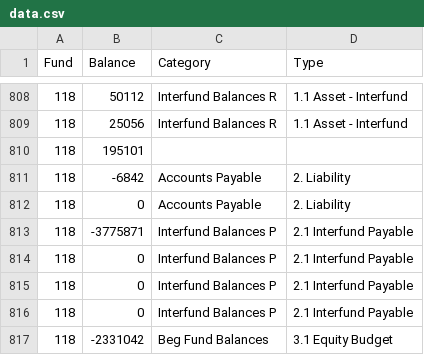
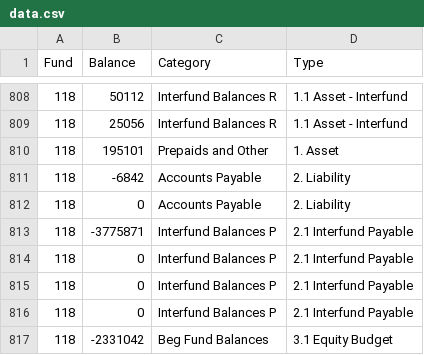
Before and after one commit to thprfssr/scripts-opa-locka, a CSV file: data.csv, drawn as a sheet; only a part is shown, gaps mark what is left out.

Commit message:
Fixed Trial Balance row for account #118-00-155105, which was missing its category.

```diff
--- a/data.csv
+++ b/data.csv
@@ -809,3 +809,3 @@ Fund,Balance,Category,Type
 118,25056,Interfund Balances R,1.1 Asset  - Interfund
-118,195101,,
+118,195101,Prepaids and Other,1. Asset
 118,-6842,Accounts Payable,2. Liability
```
